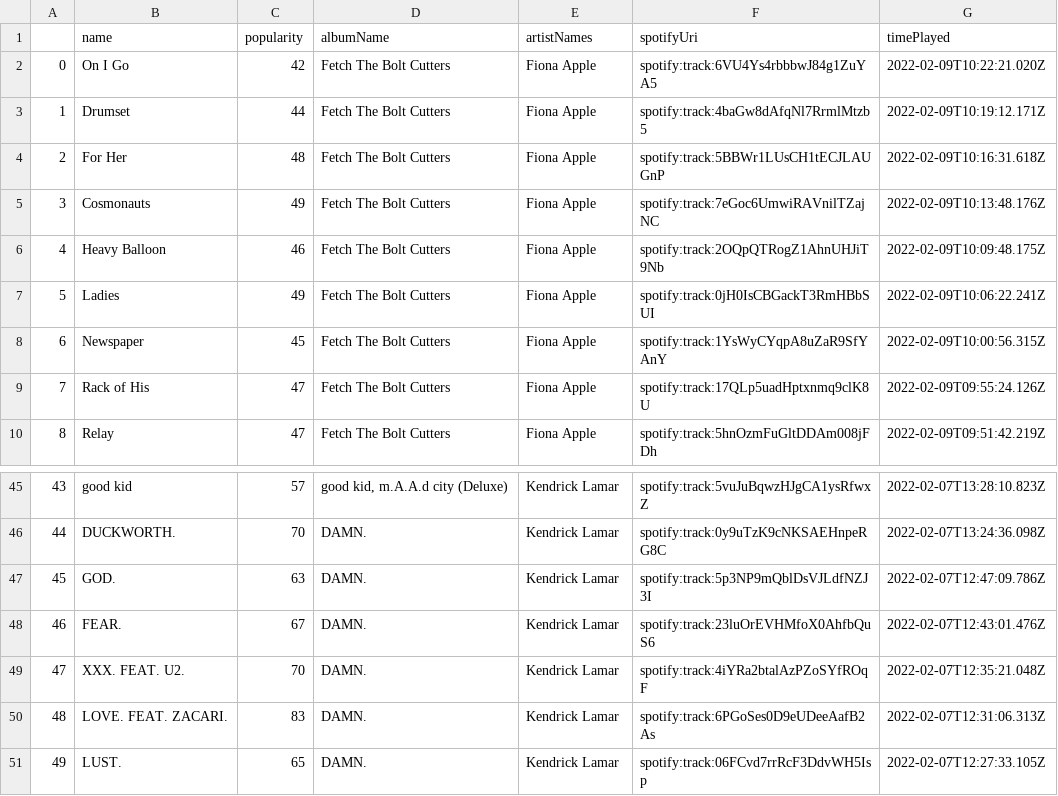
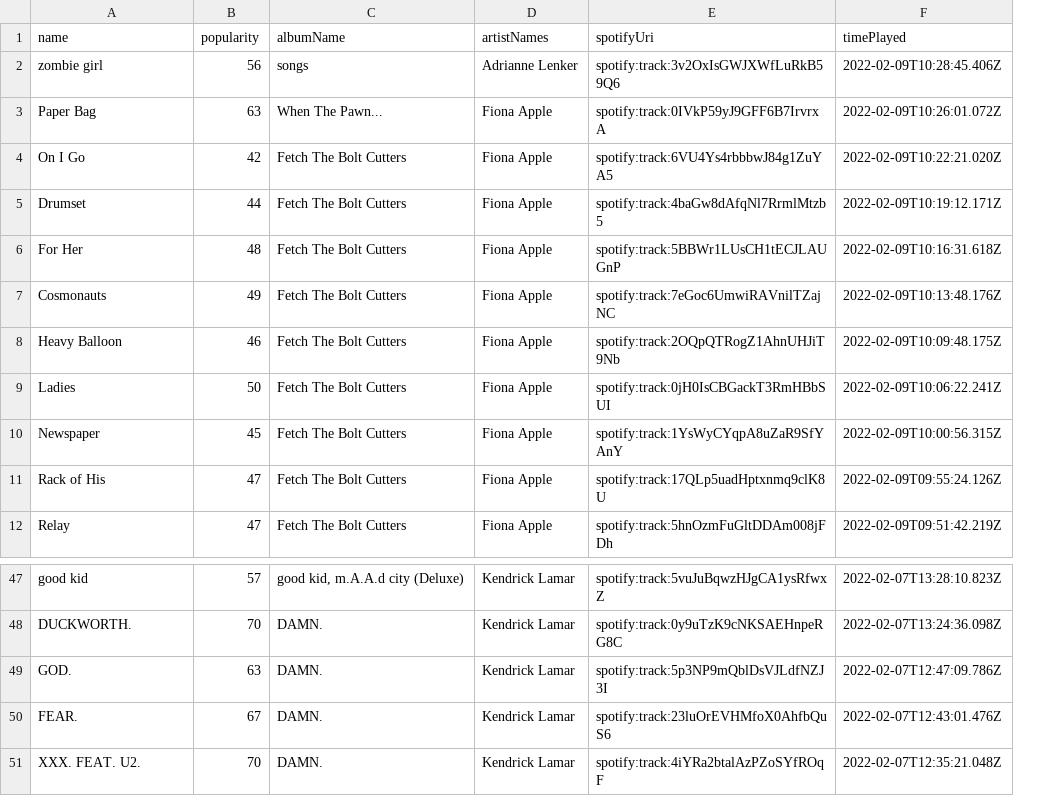
Before and after one commit to mlinds/spotify-data, a CSV file: data_out/recent.csv, drawn as a sheet; only a part is shown, gaps mark what is left out; removed rows and columns are numbered as before the commit, all else as after; the diff names each change by its address in the sheet, - before the commit and + after, or states it on an @@ line.

```diff
--- a/data_out/recent.csv
+++ b/data_out/recent.csv
-column A, rows 2-10: 0 | 1 | 2 | 3 | 4 | 5 | 6 | 7 | 8; rows 45-49: 43 | 44 | 45 | 46 | 47
+row 2: zombie girl | 56 | songs | Adrianne Lenker | spotify:track:3v2OxIsGWJXWfLuRkB59Q6 | 2022-02-09T10:28:45.406Z
+row 3: Paper Bag | 63 | When The Pawn... | Fiona Apple | spotify:track:0IVkP59yJ9GFF6B7IrvrxA | 2022-02-09T10:26:01.072Z
-B9 (popularity): 49
+B9 (popularity): 50
-row 50: 48 | LOVE. FEAT. ZACARI. | 83 | DAMN. | Kendrick Lamar | spotify:track:6PGoSes0D9eUDeeAafB2As | 2022-02-07T12:31:06.313Z
-row 51: 49 | LUST. | 65 | DAMN. | Kendrick Lamar | spotify:track:06FCvd7rrRcF3DdvWH5Isp | 2022-02-07T12:27:33.105Z
```
Also changed, not shown: data_out/top_tracks_long.csv, data_out/top_tracks_medium.csv, 4 other files.
